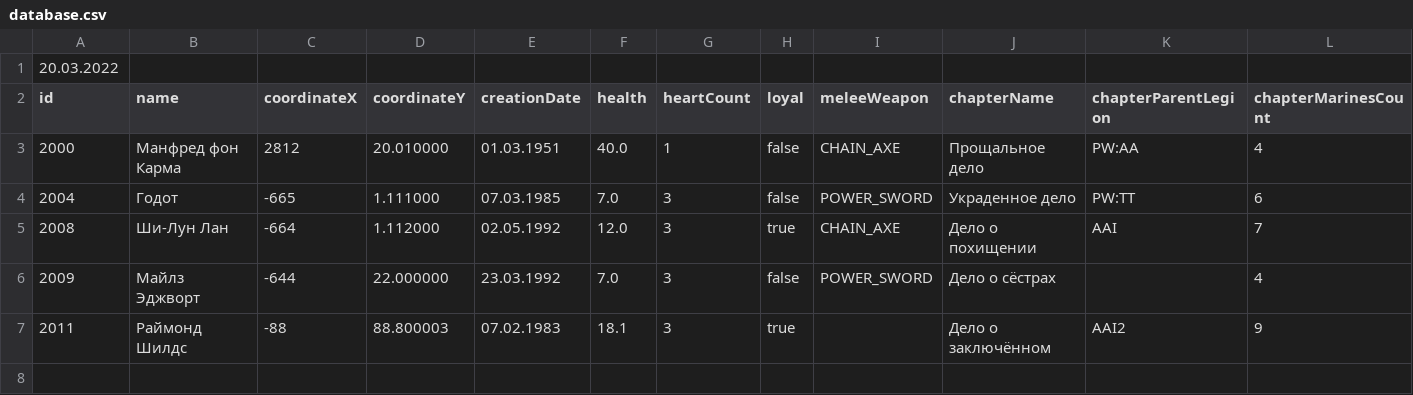
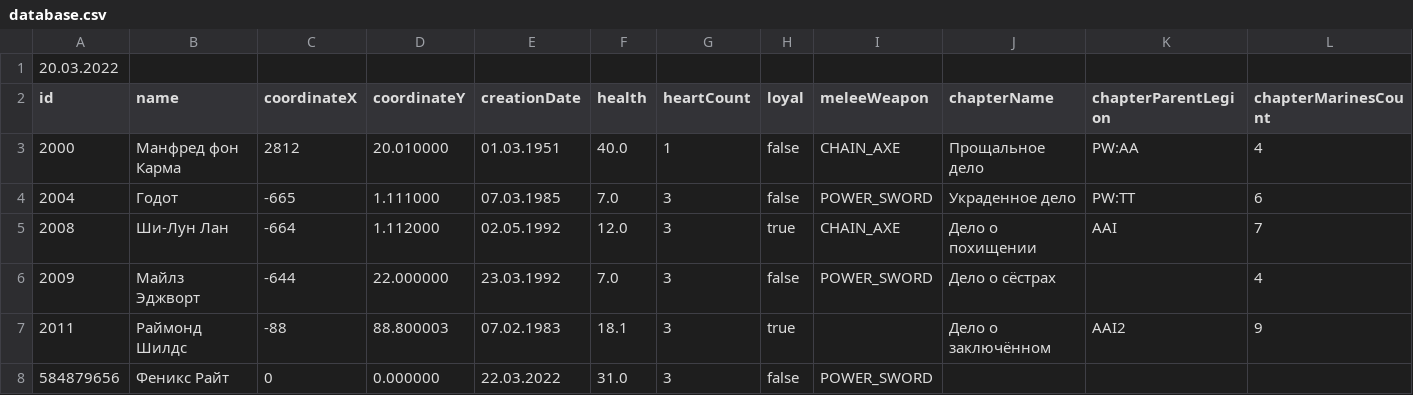
Before and after one commit to Vad1mChK/Lab05ProgrKt, a CSV file: lab-client/database.csv, drawn as a sheet.

```diff
--- a/lab-client/database.csv
+++ b/lab-client/database.csv
@@ -7 +7,2 @@ id,name,coordinateX,coordinateY,creationDate,health,heartCount,loyal,meleeWeapon
 2011,Раймонд Шилдс,-88,88.800003,07.02.1983,18.1,3,true,,Дело о заключённом,AAI2,9
+584879656,Феникс Райт,0,0.000000,22.03.2022,31.0,3,false,POWER_SWORD,,,
```
Also changed, not shown: 3 other files.
